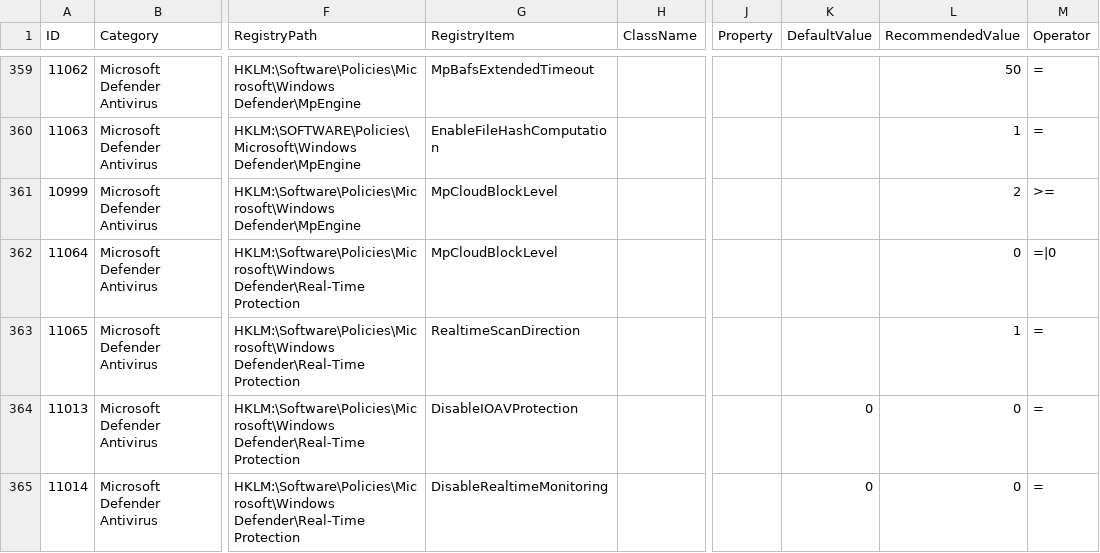
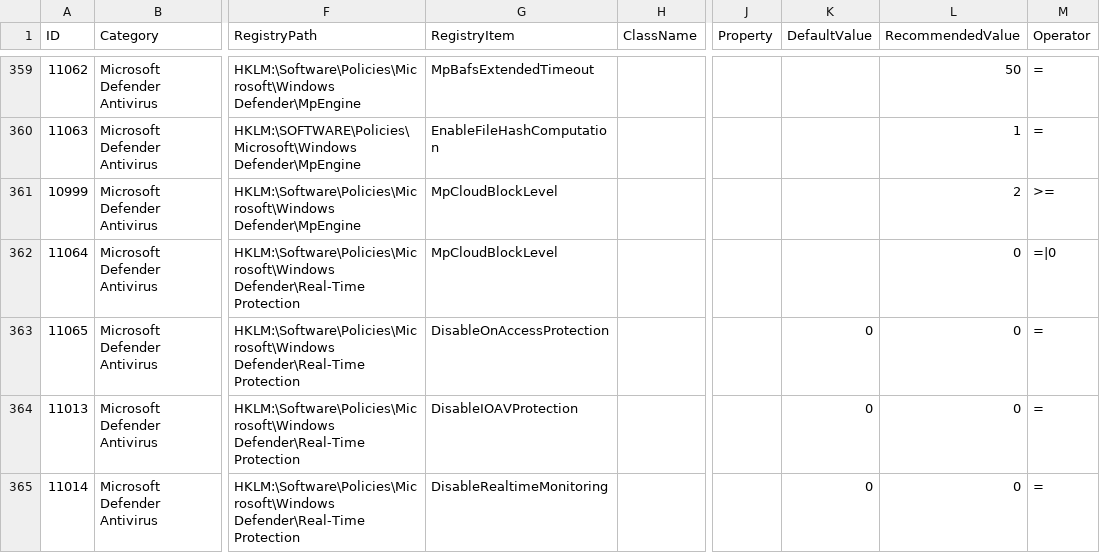
Before and after one commit to 0x6d69636b/windows_hardening, a CSV file: lists/finding_list_msft_security_baseline_windows_11_23h2_machine.csv, drawn as a sheet; only a part is shown, gaps mark what is left out; the diff names each change by its address in the sheet, - before the commit and + after, or states it on an @@ line.

Commit message:
Update finding_list_msft_security_baseline_windows_11_23h2_machine.csv

```diff
--- a/lists/finding_list_msft_security_baseline_windows_11_23h2_machine.csv
+++ b/lists/finding_list_msft_security_baseline_windows_11_23h2_machine.csv
-G363 (RegistryItem): RealtimeScanDirection
+G363 (RegistryItem): DisableOnAccessProtection
-K363 (DefaultValue): (empty)
+K363 (DefaultValue): 0
-L363 (RecommendedValue): 1
+L363 (RecommendedValue): 0
```
